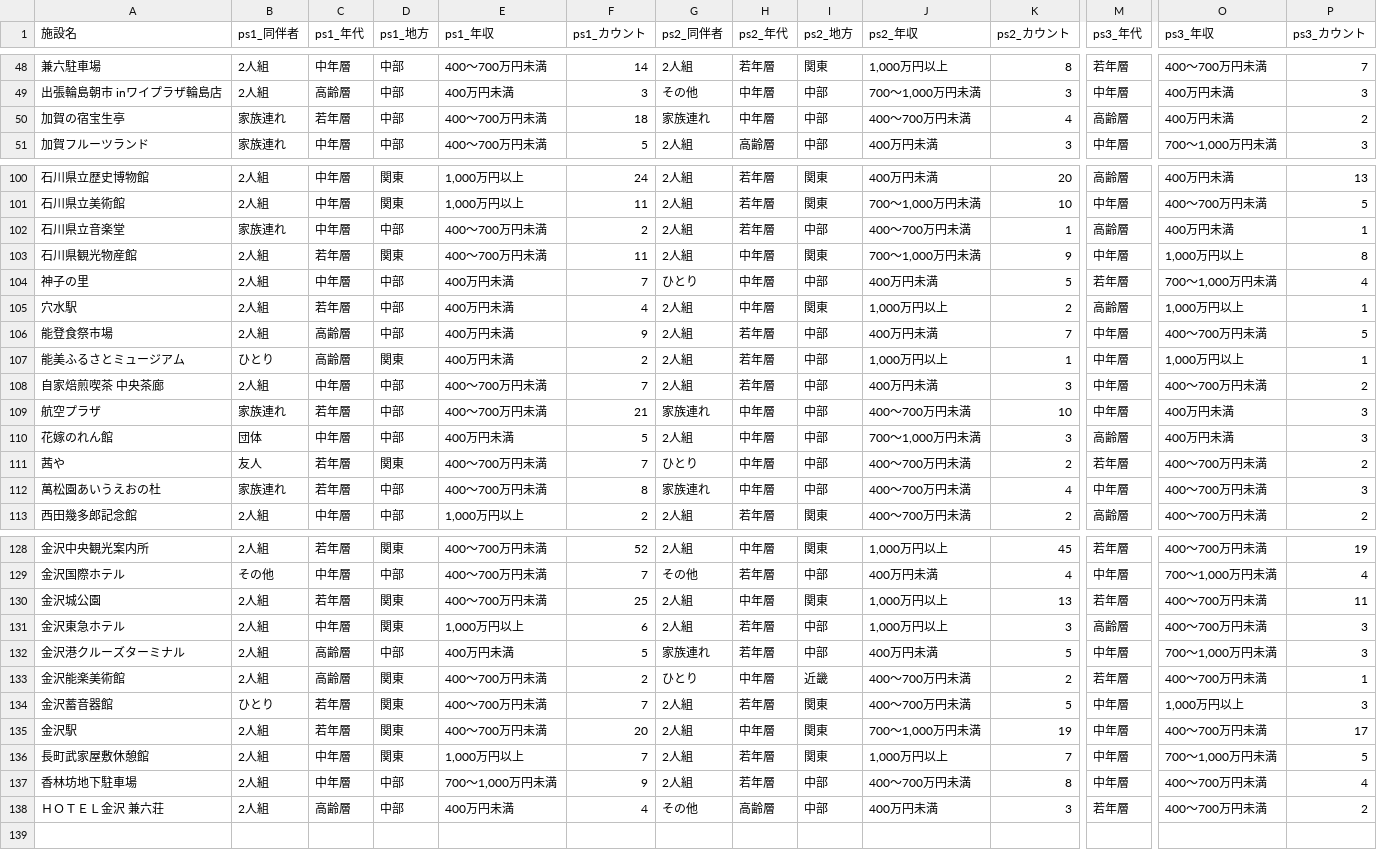
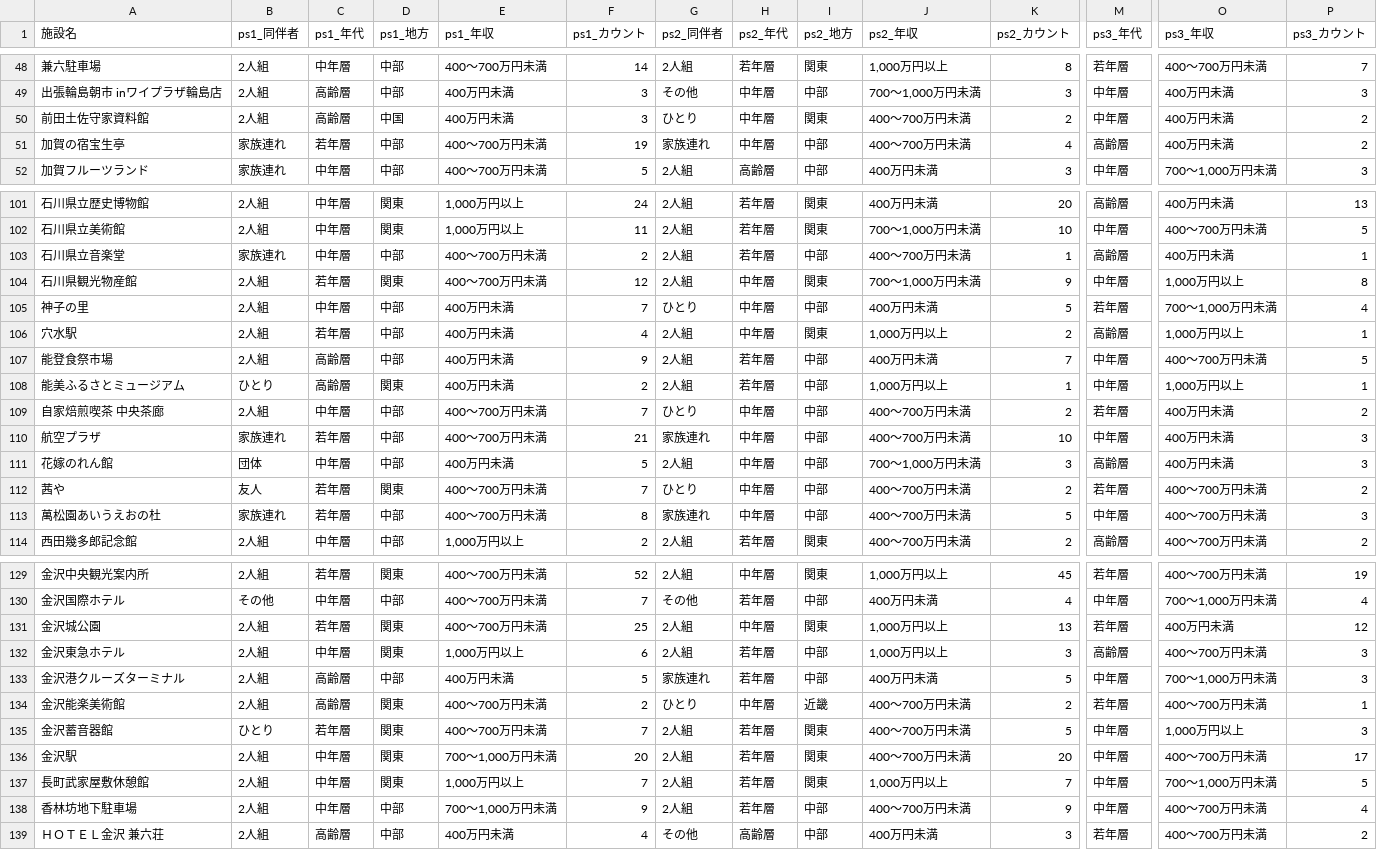
Before and after one commit to codefornoto/TIFO, a CSV file: ishikawa/milli_persona.csv, drawn as a sheet; only a part is shown, gaps mark what is left out; addresses are those after the commit; rows hold the shown columns only; the diff covers the shown part only; the diff names each change by its address in the sheet, - before the commit and + after, or states it on an @@ line.

```diff
--- a/ishikawa/milli_persona.csv
+++ b/ishikawa/milli_persona.csv
+row 50: 前田土佐守家資料館 | 2人組 | 高齢層 | 中国 | 400万円未満 | 3 | ひとり | 中年層 | 関東 | 400～700万円未満 | 2 | 中年層 | 400万円未満 | 2
-F51 (ps1_カウント): 18
+F51 (ps1_カウント): 19
-F104 (ps1_カウント): 11
+F104 (ps1_カウント): 12
-G109 (ps2_同伴者): 2人組
+G109 (ps2_同伴者): ひとり
-H109 (ps2_年代): 若年層
+H109 (ps2_年代): 中年層
-J109 (ps2_年収): 400万円未満
+J109 (ps2_年収): 400～700万円未満
-K109 (ps2_カウント): 3
+K109 (ps2_カウント): 2
-M109 (ps3_年代): 中年層
+M109 (ps3_年代): 若年層
-O109 (ps3_年収): 400～700万円未満
+O109 (ps3_年収): 400万円未満
-K113 (ps2_カウント): 4
+K113 (ps2_カウント): 5
-O131 (ps3_年収): 400～700万円未満
+O131 (ps3_年収): 400万円未満
-P131 (ps3_カウント): 11
+P131 (ps3_カウント): 12
-C136 (ps1_年代): 若年層
+C136 (ps1_年代): 中年層
-E136 (ps1_年収): 400～700万円未満
+E136 (ps1_年収): 700～1,000万円未満
-H136 (ps2_年代): 中年層
+H136 (ps2_年代): 若年層
-J136 (ps2_年収): 700～1,000万円未満
+J136 (ps2_年収): 400～700万円未満
-K136 (ps2_カウント): 19
+K136 (ps2_カウント): 20
-K138 (ps2_カウント): 8
+K138 (ps2_カウント): 9
```
Also changed, not shown: 9 edited cells elsewhere in this file, ishikawa/milli_score.csv, 1 other file.
